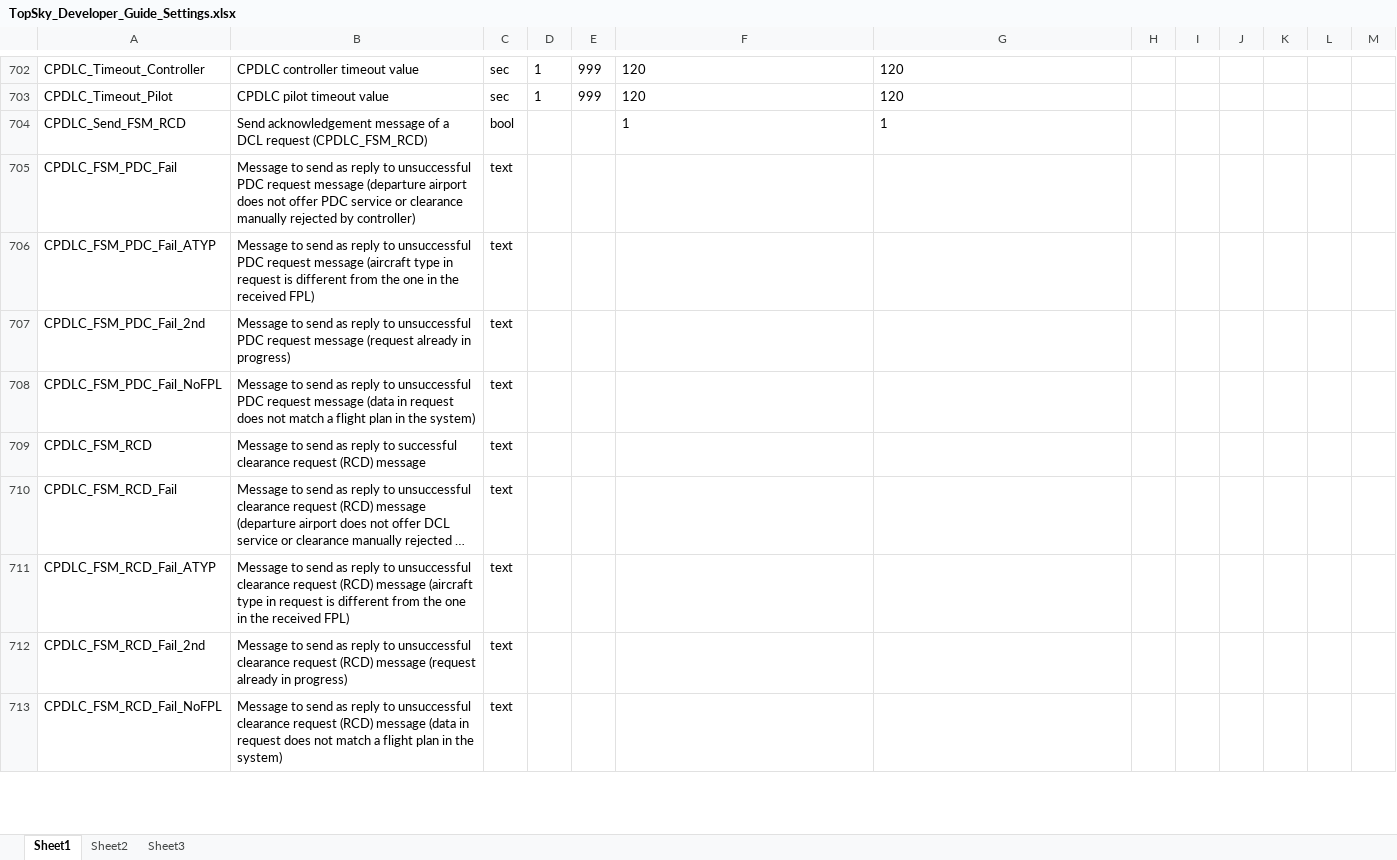
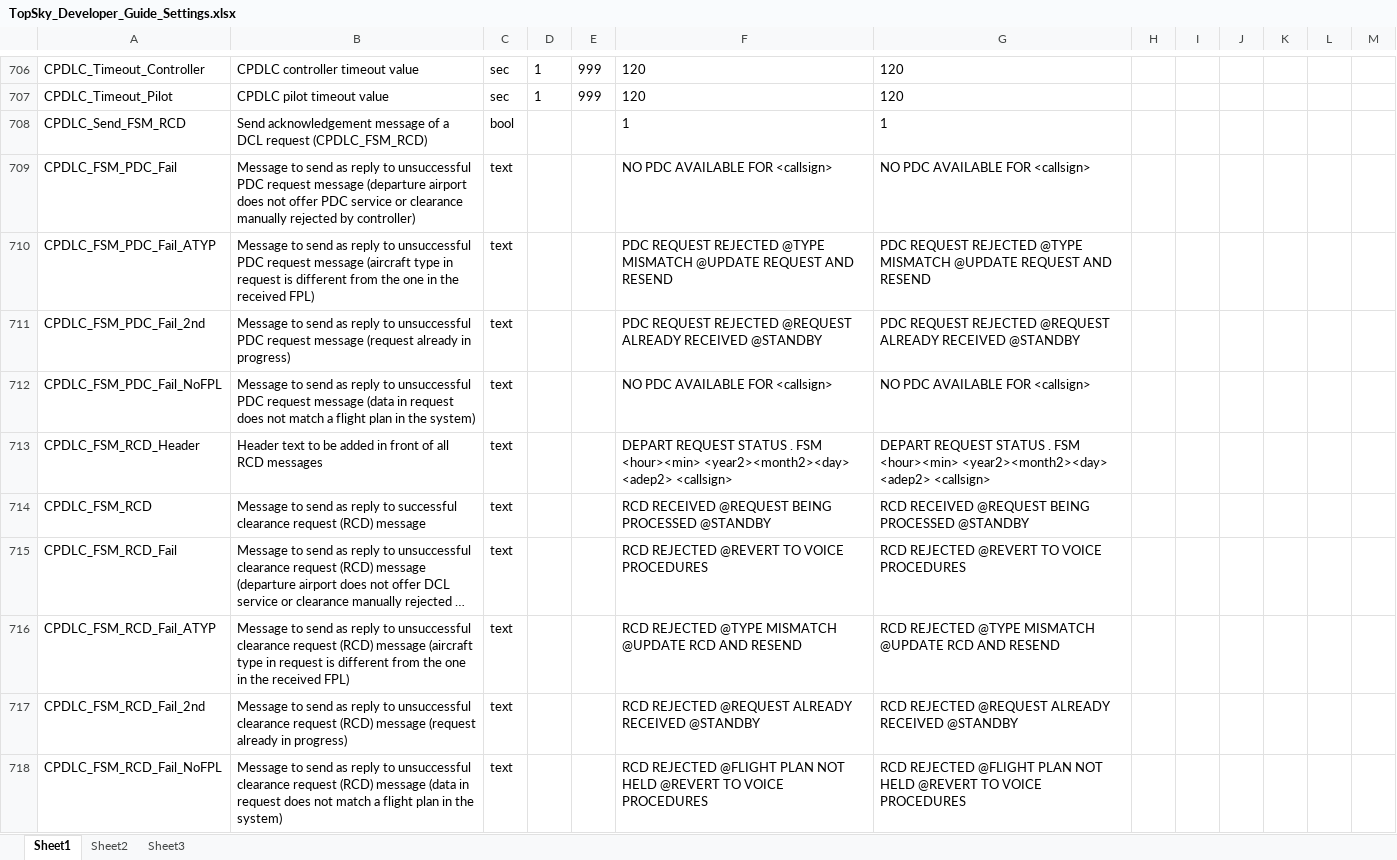
Before and after one commit to pinatacolada/topskylppc, an Excel workbook: LPPC/Plugins/topsky/TopSky_Developer_Guide_Settings.xlsx, sheet Sheet1, drawn as a sheet; only a part is shown, gaps mark what is left out; long unchanged cells end in …; values as stored, in another font and other column widths than the file's, no borders; conditional formats not drawn; addresses are those after the commit; the diff covers the shown part only; the diff names each change by its address in the sheet, - before the commit and + after, or states it on an @@ line.

```diff
--- a/LPPC/Plugins/topsky/TopSky_Developer_Guide_Settings.xlsx (sheet Sheet1)
+++ b/LPPC/Plugins/topsky/TopSky_Developer_Guide_Settings.xlsx (sheet Sheet1)
-F709: (empty)
+F709: NO PDC AVAILABLE FOR <callsign>
-G709: (empty)
+G709: NO PDC AVAILABLE FOR <callsign>
-F710: (empty)
+F710: PDC REQUEST REJECTED @TYPE MISMATCH @UPDATE REQUEST AND RESEND
-G710: (empty)
+G710: PDC REQUEST REJECTED @TYPE MISMATCH @UPDATE REQUEST AND RESEND
-F711: (empty)
+F711: PDC REQUEST REJECTED @REQUEST ALREADY RECEIVED @STANDBY
-G711: (empty)
+G711: PDC REQUEST REJECTED @REQUEST ALREADY RECEIVED @STANDBY
-F712: (empty)
+F712: NO PDC AVAILABLE FOR <callsign>
-G712: (empty)
+G712: NO PDC AVAILABLE FOR <callsign>
+row 713: CPDLC_FSM_RCD_Header | Header text to be added in front of all RCD messages | text |  |  | DEPART REQUEST STATUS . FSM <hour><min> <year2><month2><day> <adep2> <callsign> | DEPART REQUEST STATUS . FSM <hour><min> <year2><month2><day> <adep2> <callsign>
-F714: (empty)
+F714: RCD RECEIVED @REQUEST BEING PROCESSED @STANDBY
-G714: (empty)
+G714: RCD RECEIVED @REQUEST BEING PROCESSED @STANDBY
-F715: (empty)
+F715: RCD REJECTED @REVERT TO VOICE PROCEDURES
-G715: (empty)
+G715: RCD REJECTED @REVERT TO VOICE PROCEDURES
-F716: (empty)
+F716: RCD REJECTED @TYPE MISMATCH @UPDATE RCD AND RESEND
-G716: (empty)
+G716: RCD REJECTED @TYPE MISMATCH @UPDATE RCD AND RESEND
-F717: (empty)
+F717: RCD REJECTED @REQUEST ALREADY RECEIVED @STANDBY
-G717: (empty)
+G717: RCD REJECTED @REQUEST ALREADY RECEIVED @STANDBY
-F718: (empty)
+F718: RCD REJECTED @FLIGHT PLAN NOT HELD @REVERT TO VOICE PROCEDURES
-G718: (empty)
+G718: RCD REJECTED @FLIGHT PLAN NOT HELD @REVERT TO VOICE PROCEDURES
```
Also changed, not shown: 6 added rows, 17 edited cells and cell formats elsewhere in this sheet, 8 other files.
